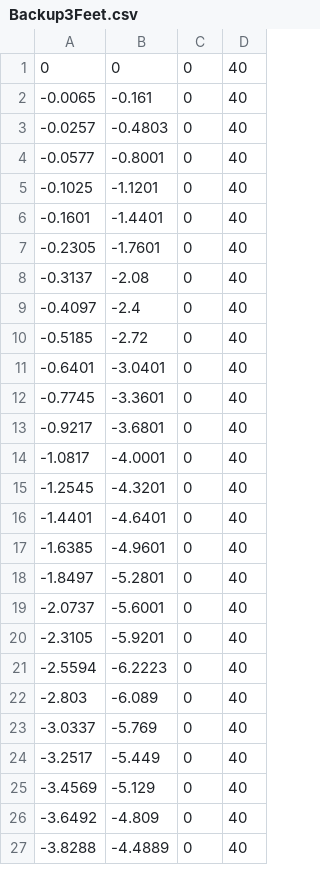
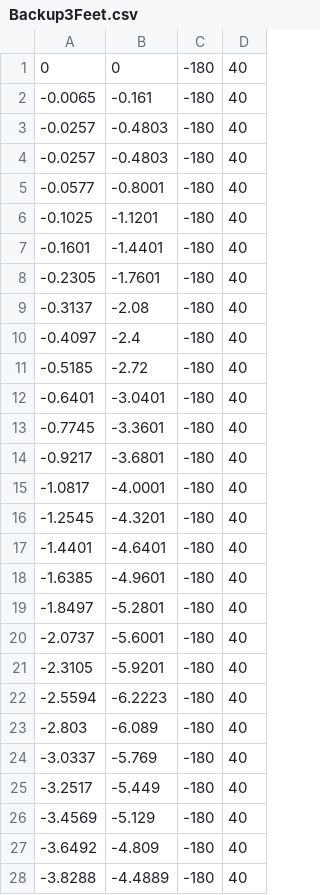
Before and after one commit to FRC-836/2019_Robot_Code, a CSV file: Subsystems/Drive/MotionProfile/Paths/Backup3Feet.csv, drawn as a sheet; only a part is shown; the diff covers the shown part only.

```diff
--- a/Subsystems/Drive/MotionProfile/Paths/Backup3Feet.csv
+++ b/Subsystems/Drive/MotionProfile/Paths/Backup3Feet.csv
@@ -1,27 +1,28 @@
-0,0,0,40
--0.0065,-0.161,0,40
--0.0257,-0.4803,0,40
--0.0577,-0.8001,0,40
--0.1025,-1.1201,0,40
--0.1601,-1.4401,0,40
--0.2305,-1.7601,0,40
--0.3137,-2.08,0,40
--0.4097,-2.4,0,40
--0.5185,-2.72,0,40
--0.6401,-3.0401,0,40
--0.7745,-3.3601,0,40
--0.9217,-3.6801,0,40
--1.0817,-4.0001,0,40
--1.2545,-4.3201,0,40
--1.4401,-4.6401,0,40
--1.6385,-4.9601,0,40
--1.8497,-5.2801,0,40
--2.0737,-5.6001,0,40
--2.3105,-5.9201,0,40
--2.5594,-6.2223,0,40
--2.803,-6.089,0,40
--3.0337,-5.769,0,40
--3.2517,-5.449,0,40
--3.4569,-5.129,0,40
--3.6492,-4.809,0,40
--3.8288,-4.4889,0,40
+0,0,-180,40
+-0.0065,-0.161,-180,40
+-0.0257,-0.4803,-180,40
+-0.0257,-0.4803,-180,40
+-0.0577,-0.8001,-180,40
+-0.1025,-1.1201,-180,40
+-0.1601,-1.4401,-180,40
+-0.2305,-1.7601,-180,40
+-0.3137,-2.08,-180,40
+-0.4097,-2.4,-180,40
+-0.5185,-2.72,-180,40
+-0.6401,-3.0401,-180,40
+-0.7745,-3.3601,-180,40
+-0.9217,-3.6801,-180,40
+-1.0817,-4.0001,-180,40
+-1.2545,-4.3201,-180,40
+-1.4401,-4.6401,-180,40
+-1.6385,-4.9601,-180,40
+-1.8497,-5.2801,-180,40
+-2.0737,-5.6001,-180,40
+-2.3105,-5.9201,-180,40
+-2.5594,-6.2223,-180,40
+-2.803,-6.089,-180,40
+-3.0337,-5.769,-180,40
+-3.2517,-5.449,-180,40
+-3.4569,-5.129,-180,40
+-3.6492,-4.809,-180,40
+-3.8288,-4.4889,-180,40
```
Also changed, not shown: 13 edited cells elsewhere in this file, Subsystems/Drive/MotionProfile/Paths/Backup5Feet.csv, Subsystems/Drive/MotionProfile/Paths/LeftBackup3ToFrontLeftCargo.csv, 9 other files.
